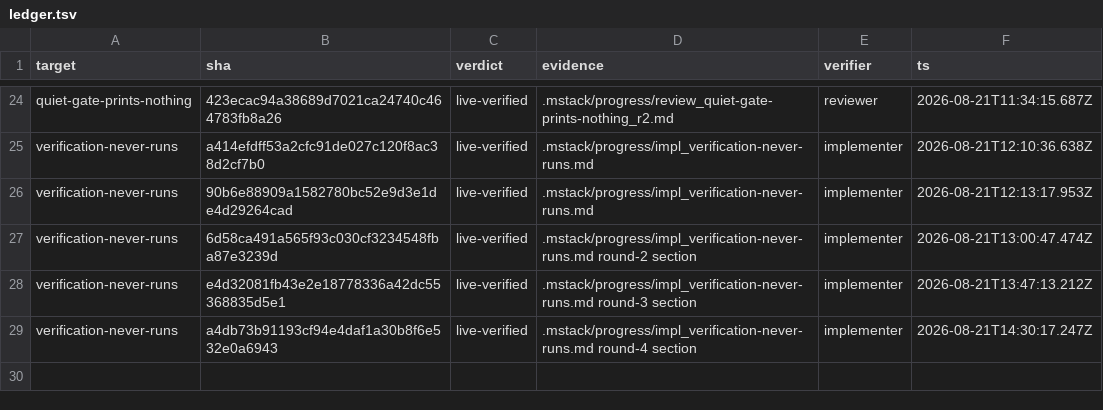
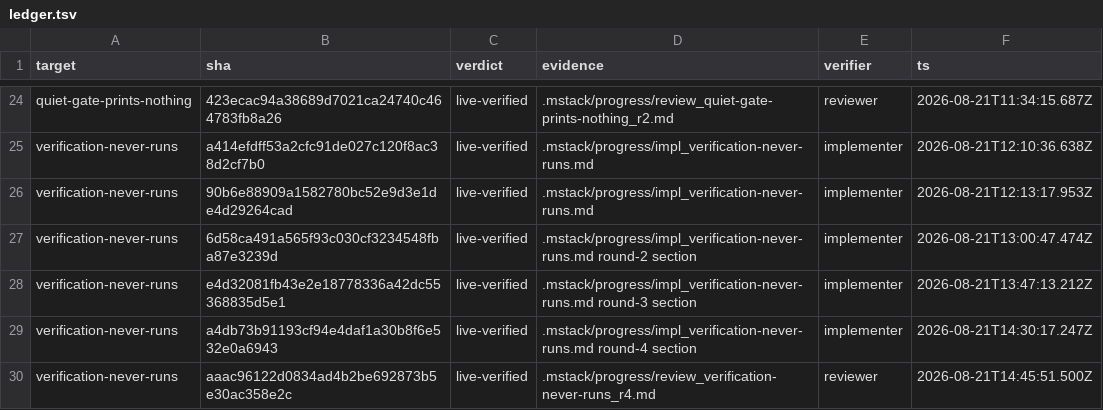
Before and after one commit to romerma/mstack, a TSV file: .mstack/ledger.tsv, drawn as a sheet; only a part is shown, gaps mark what is left out; the diff names each change by its address in the sheet, - before the commit and + after, or states it on an @@ line.

Commit message:
chore: reviewer verdict for item 14

```diff
--- a/.mstack/ledger.tsv
+++ b/.mstack/ledger.tsv
+row 30: verification-never-runs | aaac96122d0834ad4b2be692873b5e30ac358e2c | live-verified | .mstack/progress/review_verification-never-runs_r4.md | reviewer | 2026-08-21T14:45:51.500Z
```
Also changed, not shown: 1 other file.
